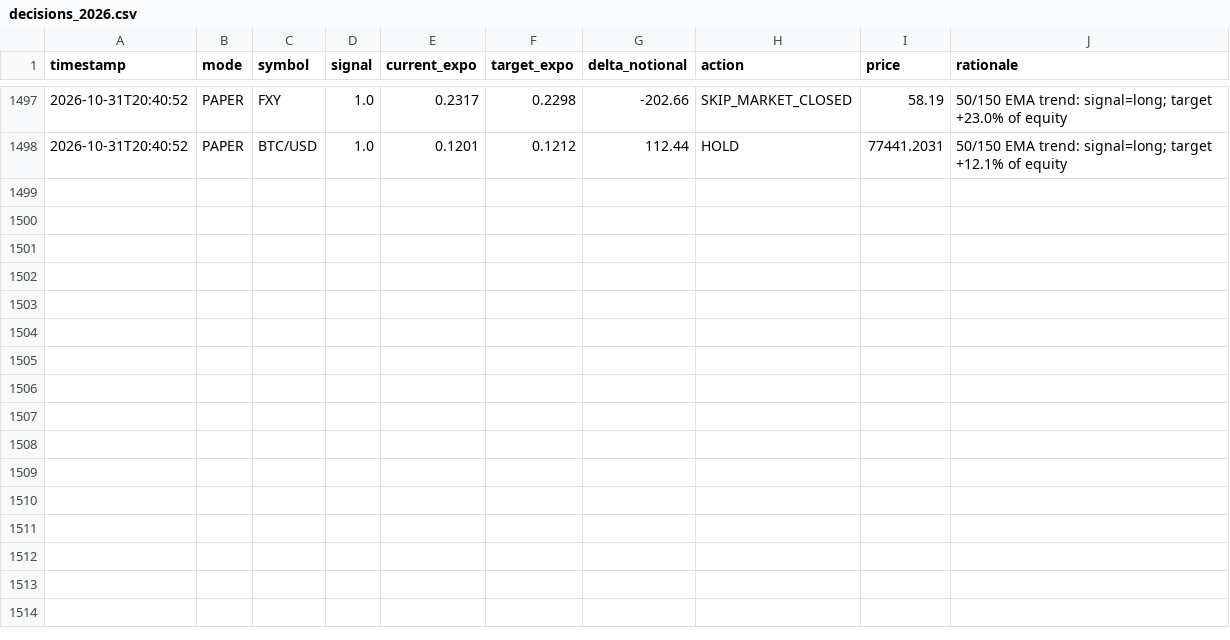
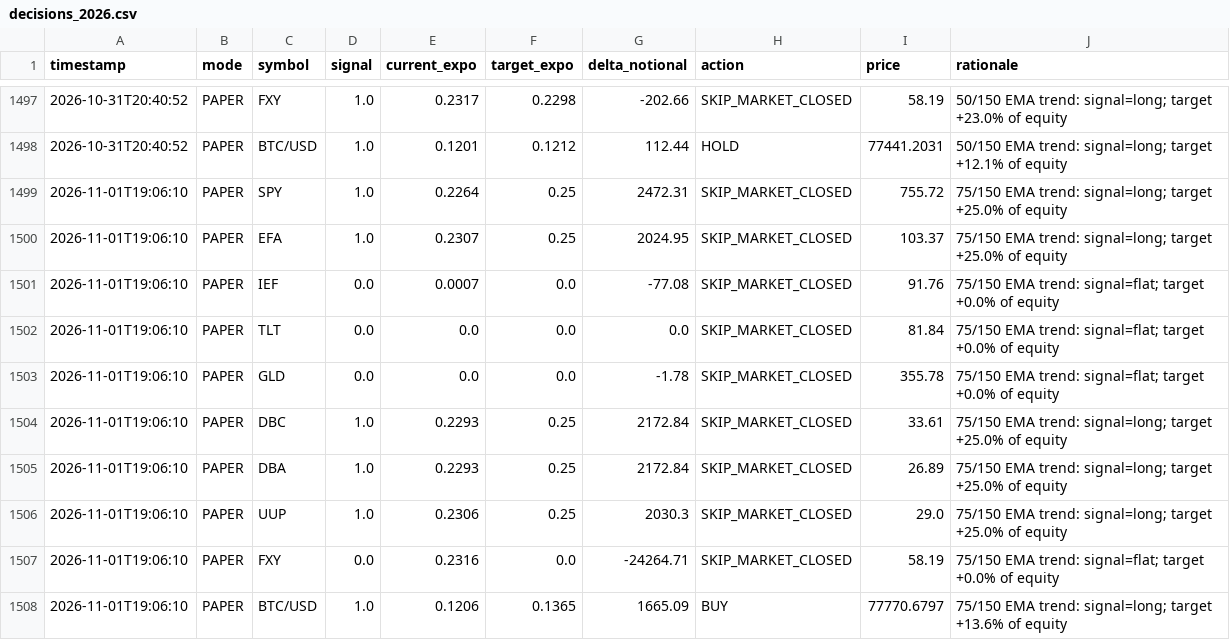
Before and after one commit to snig-17/alpaca-trend-bot, a CSV file: journal/decisions_2026.csv, drawn as a sheet; only a part is shown, gaps mark what is left out; the diff names each change by its address in the sheet, - before the commit and + after, or states it on an @@ line.

Commit message:
bot run 2026-11-01T19:06:10Z [skip ci]

```diff
--- a/journal/decisions_2026.csv
+++ b/journal/decisions_2026.csv
+row 1499: 2026-11-01T19:06:10 | PAPER | SPY | 1.0 | 0.2264 | 0.25 | 2472.31 | SKIP_MARKET_CLOSED | 755.72 | 75/150 EMA trend: signal=long; target +25.0% of equity
+row 1500: 2026-11-01T19:06:10 | PAPER | EFA | 1.0 | 0.2307 | 0.25 | 2024.95 | SKIP_MARKET_CLOSED | 103.37 | 75/150 EMA trend: signal=long; target +25.0% of equity
+row 1501: 2026-11-01T19:06:10 | PAPER | IEF | 0.0 | 0.0007 | 0.0 | -77.08 | SKIP_MARKET_CLOSED | 91.76 | 75/150 EMA trend: signal=flat; target +0.0% of equity
+row 1502: 2026-11-01T19:06:10 | PAPER | TLT | 0.0 | 0.0 | 0.0 | 0.0 | SKIP_MARKET_CLOSED | 81.84 | 75/150 EMA trend: signal=flat; target +0.0% of equity
+row 1503: 2026-11-01T19:06:10 | PAPER | GLD | 0.0 | 0.0 | 0.0 | -1.78 | SKIP_MARKET_CLOSED | 355.78 | 75/150 EMA trend: signal=flat; target +0.0% of equity
+row 1504: 2026-11-01T19:06:10 | PAPER | DBC | 1.0 | 0.2293 | 0.25 | 2172.84 | SKIP_MARKET_CLOSED | 33.61 | 75/150 EMA trend: signal=long; target +25.0% of equity
+row 1505: 2026-11-01T19:06:10 | PAPER | DBA | 1.0 | 0.2293 | 0.25 | 2172.84 | SKIP_MARKET_CLOSED | 26.89 | 75/150 EMA trend: signal=long; target +25.0% of equity
+row 1506: 2026-11-01T19:06:10 | PAPER | UUP | 1.0 | 0.2306 | 0.25 | 2030.3 | SKIP_MARKET_CLOSED | 29.0 | 75/150 EMA trend: signal=long; target +25.0% of equity
+row 1507: 2026-11-01T19:06:10 | PAPER | FXY | 0.0 | 0.2316 | 0.0 | -24264.71 | SKIP_MARKET_CLOSED | 58.19 | 75/150 EMA trend: signal=flat; target +0.0% of equity
+row 1508: 2026-11-01T19:06:10 | PAPER | BTC/USD | 1.0 | 0.1206 | 0.1365 | 1665.09 | BUY | 77770.6797 | 75/150 EMA trend: signal=long; target +13.6% of equity
```
Also changed, not shown: journal/pnl.csv, 1 other file.
